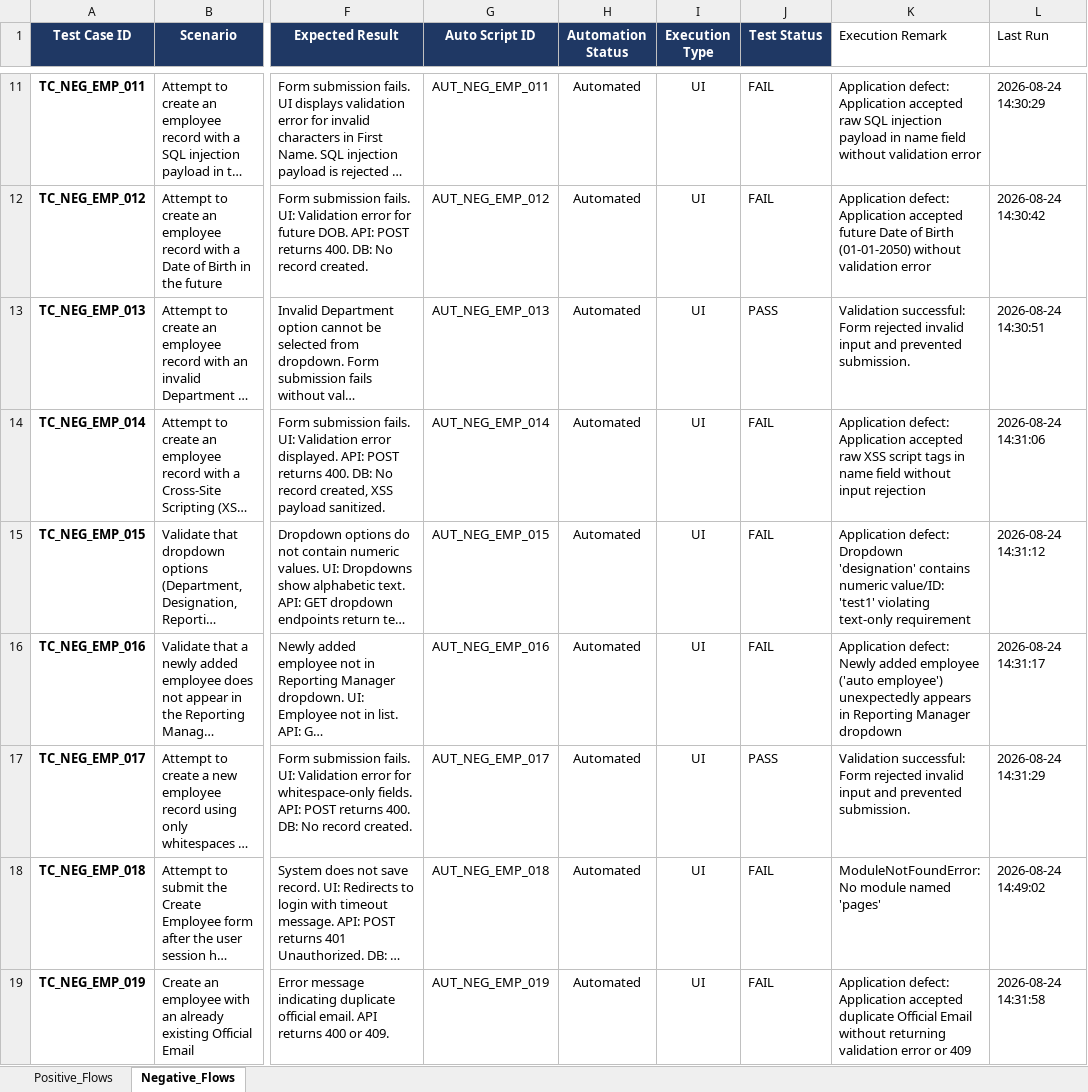
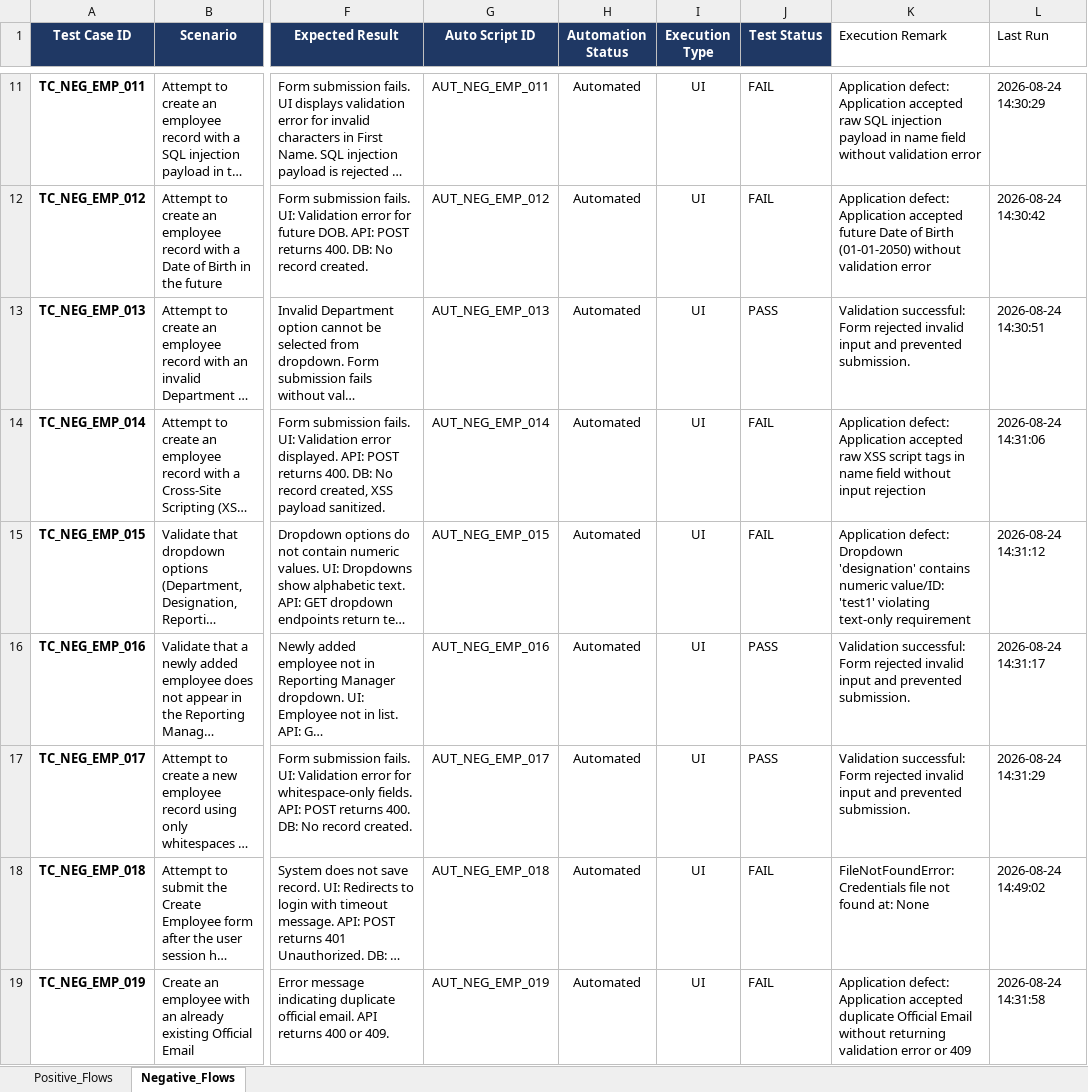
Before and after one commit to himanshu-prakash-test/swarajya-stg-automation, an Excel workbook: swarajya-create/employee-management/test_data/Swarajya-Create-test-cases (6).xlsx, sheet Negative_Flows, drawn as a sheet; only a part is shown, gaps mark what is left out; long unchanged cells end in …; values as stored, in another font and other column widths than the file's, no borders; the diff names each change by its address in the sheet, - before the commit and + after, or states it on an @@ line.

Commit message:
test(test-data): update excel test cases and test data across modules

```diff
--- a/swarajya-create/employee-management/test_data/Swarajya-Create-test-cases (6).xlsx (sheet Negative_Flows)
+++ b/swarajya-create/employee-management/test_data/Swarajya-Create-test-cases (6).xlsx (sheet Negative_Flows)
-J16 (Test Status): FAIL
+J16 (Test Status): PASS
-K16 (Execution Remark): Application defect: Newly added employee ('auto employee') unexpectedly appears in Reporting Manager dropdown
+K16 (Execution Remark): Validation successful: Form rejected invalid input and prevented submission.
-K18 (Execution Remark): ModuleNotFoundError: No module named 'pages'
+K18 (Execution Remark): FileNotFoundError: Credentials file not found at: None
```
Also changed, not shown: swarajya-create/consultant-management/test_data/Create-Consultant-Management.xlsx, swarajya-create/vendor-management/test_data/Create-Vendor-Management.xlsx, 1 other file.
